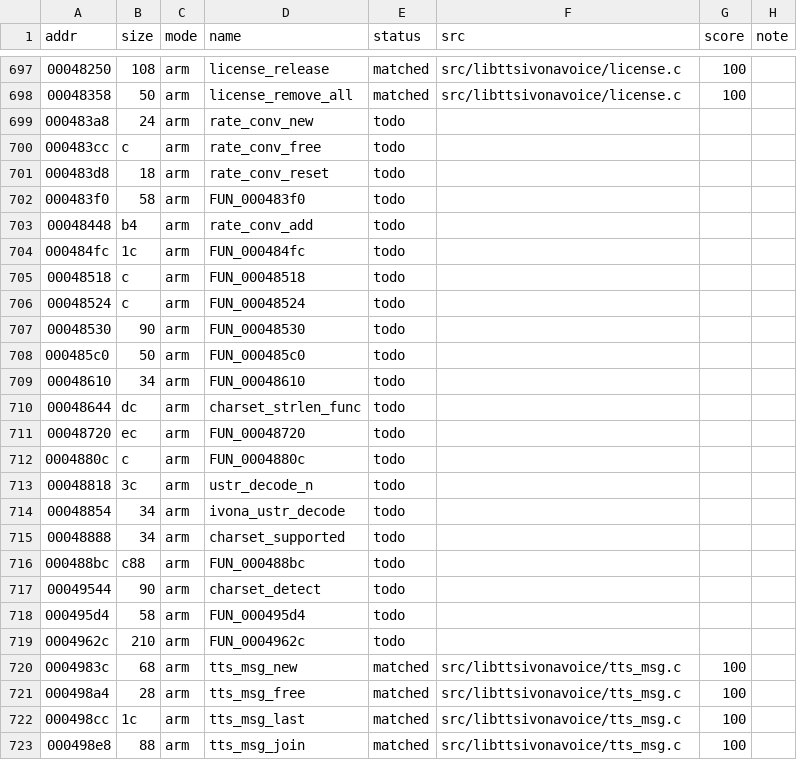
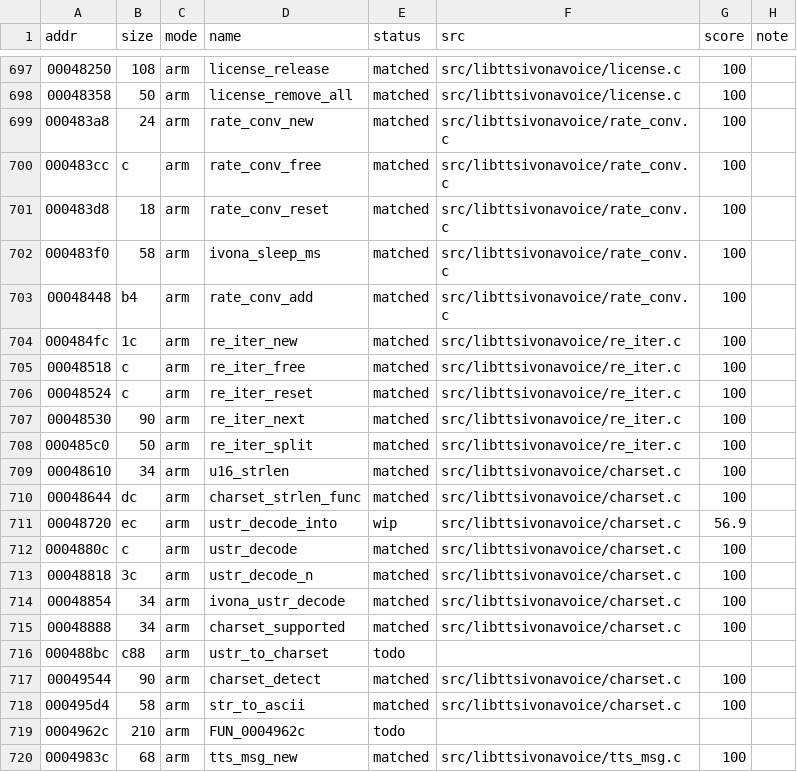
Before and after one commit to sweetbbak/open-ivona, a TSV file: symbols/libttsivonavoice.funcs.tsv, drawn as a sheet; only a part is shown, gaps mark what is left out; the shorter side is filled out with more unchanged rows; the diff covers the shown part only.

```diff
--- a/symbols/libttsivonavoice.funcs.tsv
+++ b/symbols/libttsivonavoice.funcs.tsv
@@ -698,22 +698,22 @@ addr	size	mode	name	status	src	score	note
 00048358	50	arm	license_remove_all	matched	src/libttsivonavoice/license.c	100	
-000483a8	24	arm	rate_conv_new	todo			
-000483cc	c	arm	rate_conv_free	todo			
-000483d8	18	arm	rate_conv_reset	todo			
-000483f0	58	arm	FUN_000483f0	todo			
-00048448	b4	arm	rate_conv_add	todo			
-000484fc	1c	arm	FUN_000484fc	todo			
-00048518	c	arm	FUN_00048518	todo			
-00048524	c	arm	FUN_00048524	todo			
-00048530	90	arm	FUN_00048530	todo			
-000485c0	50	arm	FUN_000485c0	todo			
-00048610	34	arm	FUN_00048610	todo			
-00048644	dc	arm	charset_strlen_func	todo			
-00048720	ec	arm	FUN_00048720	todo			
-0004880c	c	arm	FUN_0004880c	todo			
-00048818	3c	arm	ustr_decode_n	todo			
-00048854	34	arm	ivona_ustr_decode	todo			
-00048888	34	arm	charset_supported	todo			
-000488bc	c88	arm	FUN_000488bc	todo			
-00049544	90	arm	charset_detect	todo			
-000495d4	58	arm	FUN_000495d4	todo			
+000483a8	24	arm	rate_conv_new	matched	src/libttsivonavoice/rate_conv.c	100	
+000483cc	c	arm	rate_conv_free	matched	src/libttsivonavoice/rate_conv.c	100	
+000483d8	18	arm	rate_conv_reset	matched	src/libttsivonavoice/rate_conv.c	100	
+000483f0	58	arm	ivona_sleep_ms	matched	src/libttsivonavoice/rate_conv.c	100	
+00048448	b4	arm	rate_conv_add	matched	src/libttsivonavoice/rate_conv.c	100	
+000484fc	1c	arm	re_iter_new	matched	src/libttsivonavoice/re_iter.c	100	
+00048518	c	arm	re_iter_free	matched	src/libttsivonavoice/re_iter.c	100	
+00048524	c	arm	re_iter_reset	matched	src/libttsivonavoice/re_iter.c	100	
+00048530	90	arm	re_iter_next	matched	src/libttsivonavoice/re_iter.c	100	
+000485c0	50	arm	re_iter_split	matched	src/libttsivonavoice/re_iter.c	100	
+00048610	34	arm	u16_strlen	matched	src/libttsivonavoice/charset.c	100	
+00048644	dc	arm	charset_strlen_func	matched	src/libttsivonavoice/charset.c	100	
+00048720	ec	arm	ustr_decode_into	wip	src/libttsivonavoice/charset.c	56.9	
+0004880c	c	arm	ustr_decode	matched	src/libttsivonavoice/charset.c	100	
+00048818	3c	arm	ustr_decode_n	matched	src/libttsivonavoice/charset.c	100	
+00048854	34	arm	ivona_ustr_decode	matched	src/libttsivonavoice/charset.c	100	
+00048888	34	arm	charset_supported	matched	src/libttsivonavoice/charset.c	100	
+000488bc	c88	arm	ustr_to_charset	todo			
+00049544	90	arm	charset_detect	matched	src/libttsivonavoice/charset.c	100	
+000495d4	58	arm	str_to_ascii	matched	src/libttsivonavoice/charset.c	100	
 0004962c	210	arm	FUN_0004962c	todo			
```
Also changed, not shown: 31 edited cells elsewhere in this file, symbols/libttsivonavoice.data.tsv, 5 other files.
